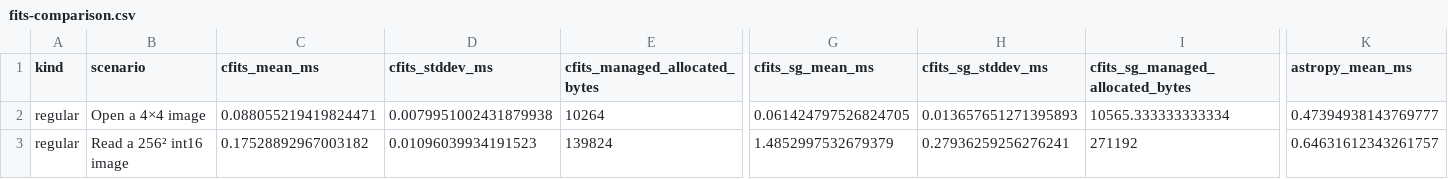
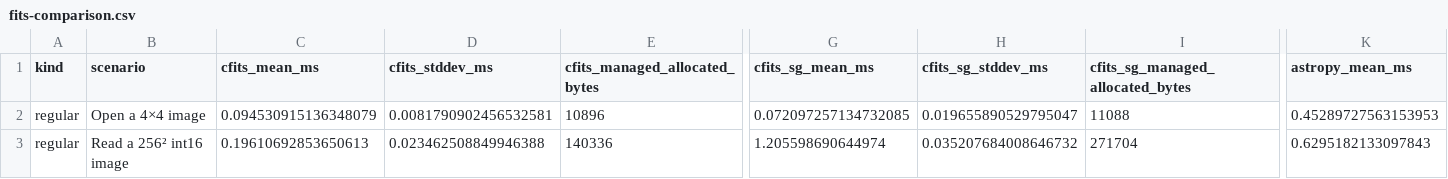
Before and after one commit to MPSQUARK/CFITS, a CSV file: Benchmarks/Results/fits-comparison.csv, drawn as a sheet; only a part is shown, gaps mark what is left out; the diff covers the shown part only; the diff names each change by its address in the sheet, - before the commit and + after, or states it on an @@ line.

Commit message:
benchmarks

```diff
--- a/Benchmarks/Results/fits-comparison.csv
+++ b/Benchmarks/Results/fits-comparison.csv
-C2 (cfits_mean_ms): 0.088055219419824471
+C2 (cfits_mean_ms): 0.094530915136348079
-D2 (cfits_stddev_ms): 0.0079951002431879938
+D2 (cfits_stddev_ms): 0.0081790902456532581
-E2 (cfits_managed_allocated_bytes): 10264
+E2 (cfits_managed_allocated_bytes): 10896
-G2 (cfits_sg_mean_ms): 0.061424797526824705
+G2 (cfits_sg_mean_ms): 0.072097257134732085
-H2 (cfits_sg_stddev_ms): 0.013657651271395893
+H2 (cfits_sg_stddev_ms): 0.019655890529795047
-I2 (cfits_sg_managed_allocated_bytes): 10565.333333333334
+I2 (cfits_sg_managed_allocated_bytes): 11088
-K2 (astropy_mean_ms): 0.47394938143769777
+K2 (astropy_mean_ms): 0.45289727563153953
-C3 (cfits_mean_ms): 0.17528892967003182
+C3 (cfits_mean_ms): 0.19610692853650613
-D3 (cfits_stddev_ms): 0.01096039934191523
+D3 (cfits_stddev_ms): 0.023462508849946388
-E3 (cfits_managed_allocated_bytes): 139824
+E3 (cfits_managed_allocated_bytes): 140336
-G3 (cfits_sg_mean_ms): 1.4852997532679379
+G3 (cfits_sg_mean_ms): 1.205598690644974
-H3 (cfits_sg_stddev_ms): 0.27936259256276241
+H3 (cfits_sg_stddev_ms): 0.035207684008646732
-I3 (cfits_sg_managed_allocated_bytes): 271192
+I3 (cfits_sg_managed_allocated_bytes): 271704
-K3 (astropy_mean_ms): 0.64631612343261757
+K3 (astropy_mean_ms): 0.6295182133097843
```
Also changed, not shown: 181 edited cells elsewhere in this file, 3 other files.
